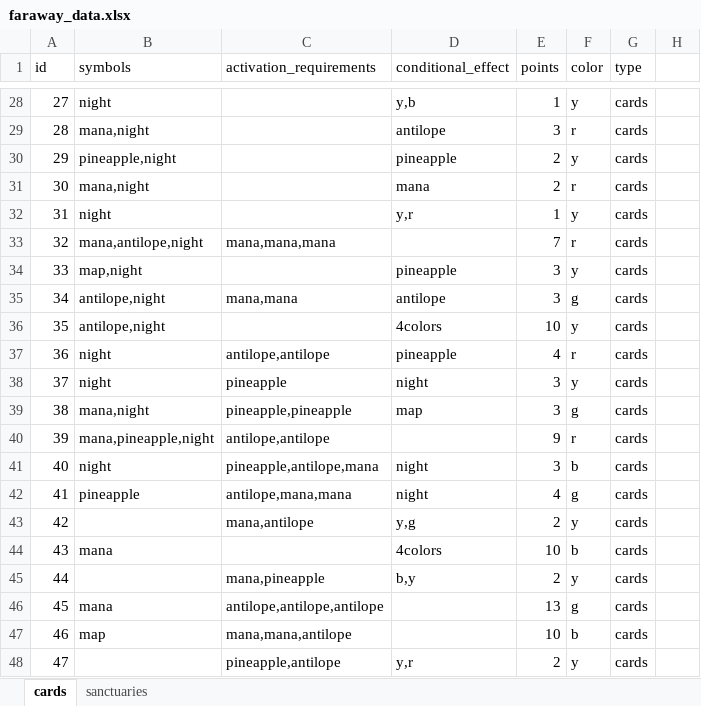
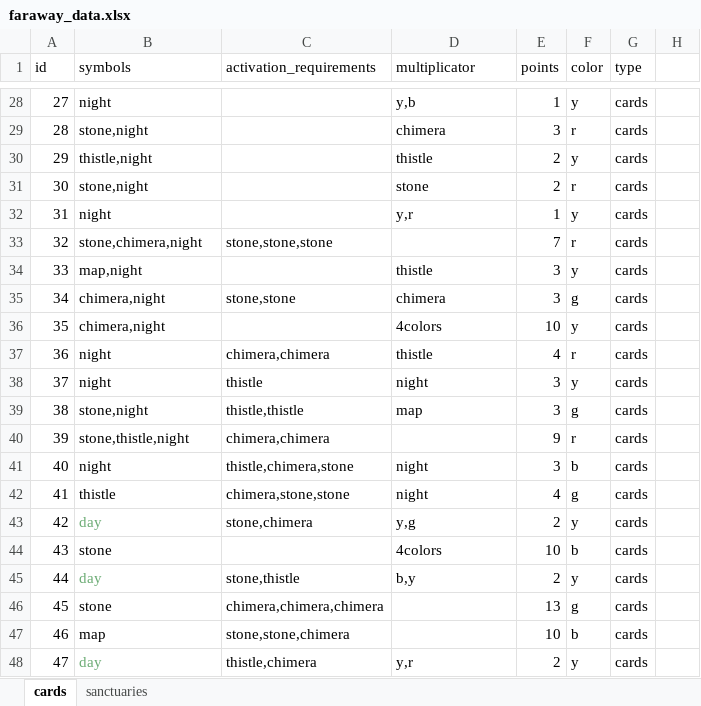
Before and after one commit to faltawer/Faraway_analyze, an Excel workbook: Documentation/faraway_data.xlsx, sheet cards, drawn as a sheet; only a part is shown, gaps mark what is left out; values as stored, in another font and other column widths than the file's, no borders; the diff covers the shown part only; the diff names each change by its address in the sheet, - before the commit and + after, or states it on an @@ line.

```diff
--- a/Documentation/faraway_data.xlsx (sheet cards)
+++ b/Documentation/faraway_data.xlsx (sheet cards)
-D1: conditional_effect
+D1: multiplicator
-B29 (symbols): mana,night
+B29 (symbols): stone,night
-D29 (multiplicator): antilope
+D29 (multiplicator): chimera
-B30 (symbols): pineapple,night
+B30 (symbols): thistle,night
-D30 (multiplicator): pineapple
+D30 (multiplicator): thistle
-B31 (symbols): mana,night
+B31 (symbols): stone,night
-D31 (multiplicator): mana
+D31 (multiplicator): stone
-B33 (symbols): mana,antilope,night
+B33 (symbols): stone,chimera,night
-C33 (activation_requirements): mana,mana,mana
+C33 (activation_requirements): stone,stone,stone
-D34 (multiplicator): pineapple
+D34 (multiplicator): thistle
-B35:B36 (symbols): antilope,night
+B35:B36 (symbols): chimera,night
-C35 (activation_requirements): mana,mana
+C35 (activation_requirements): stone,stone
-D35 (multiplicator): antilope
+D35 (multiplicator): chimera
-C37 (activation_requirements): antilope,antilope
+C37 (activation_requirements): chimera,chimera
-D37 (multiplicator): pineapple
+D37 (multiplicator): thistle
-C38 (activation_requirements): pineapple
+C38 (activation_requirements): thistle
-B39 (symbols): mana,night
+B39 (symbols): stone,night
-C39 (activation_requirements): pineapple,pineapple
+C39 (activation_requirements): thistle,thistle
-B40 (symbols): mana,pineapple,night
+B40 (symbols): stone,thistle,night
-C40 (activation_requirements): antilope,antilope
+C40 (activation_requirements): chimera,chimera
-C41 (activation_requirements): pineapple,antilope,mana
+C41 (activation_requirements): thistle,chimera,stone
-B42 (symbols): pineapple
+B42 (symbols): thistle
-C42 (activation_requirements): antilope,mana,mana
+C42 (activation_requirements): chimera,stone,stone
-B43 (symbols): (empty)
+B43 (symbols): day
-C43 (activation_requirements): mana,antilope
+C43 (activation_requirements): stone,chimera
-B44 (symbols): mana
+B44 (symbols): stone
-B45 (symbols): (empty)
+B45 (symbols): day
-C45 (activation_requirements): mana,pineapple
+C45 (activation_requirements): stone,thistle
-B46 (symbols): mana
+B46 (symbols): stone
-C46 (activation_requirements): antilope,antilope,antilope
+C46 (activation_requirements): chimera,chimera,chimera
-C47 (activation_requirements): mana,mana,antilope
+C47 (activation_requirements): stone,stone,chimera
-B48 (symbols): (empty)
+B48 (symbols): day
-C48 (activation_requirements): pineapple,antilope
+C48 (activation_requirements): thistle,chimera
```
Also changed, not shown: 99 edited cells elsewhere in this sheet, Documentation/faraway_data_cards.xlsx, Documentation/faraway_data_sanctuaries.xlsx, 29 other files.
